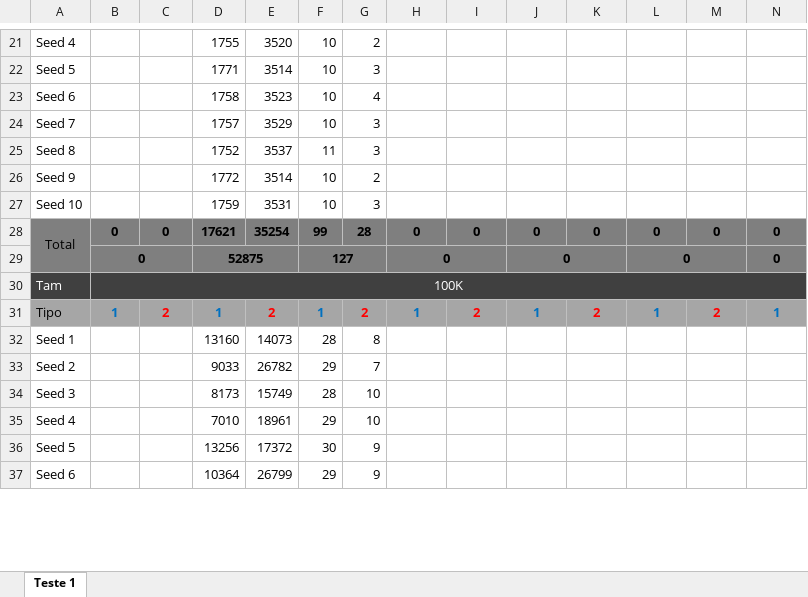
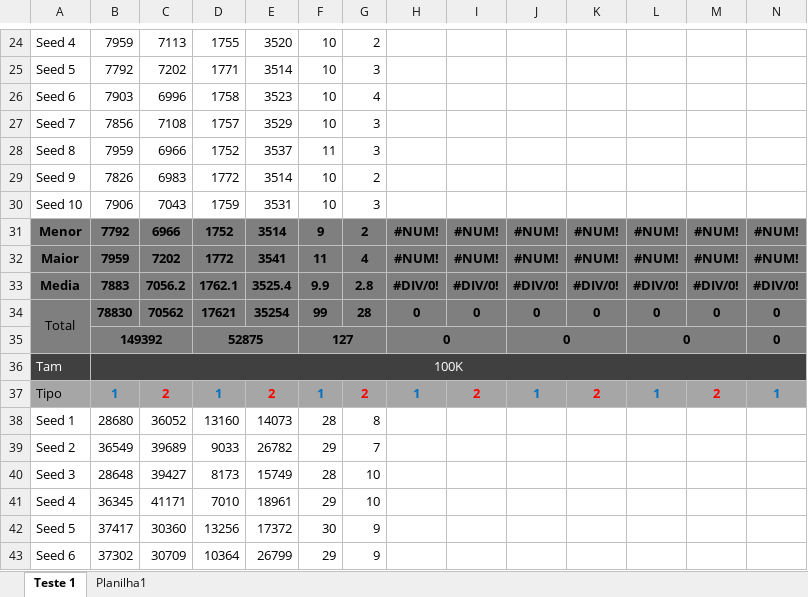
Before and after one commit to Zaldef/Projeto-II-Estrutura-de-Dados, an Excel workbook: Planilha de dados.xlsx, sheet Teste 1, drawn as a sheet; only a part is shown, gaps mark what is left out; values as stored, in another font and other column widths than the file's, no borders; addresses are those after the commit; rows hold the shown columns only; the diff covers the shown part only; the diff names each change by its address in the sheet, - before the commit and + after, or states it on an @@ line.

```diff
--- a/Planilha de dados.xlsx (sheet Teste 1)
+++ b/Planilha de dados.xlsx (sheet Teste 1)
+sheet tab: Planilha1
-B24: (empty)
+B24: 7959
-C24: (empty)
+C24: 7113
-B25: (empty)
+B25: 7792
-C25: (empty)
+C25: 7202
-B26: (empty)
+B26: 7903
-C26: (empty)
+C26: 6996
-B27: (empty)
+B27: 7856
-C27: (empty)
+C27: 7108
-B28: (empty)
+B28: 7959
-C28: (empty)
+C28: 6966
-B29: (empty)
+B29: 7826
-C29: (empty)
+C29: 6983
-B30: (empty)
+B30: 7906
-C30: (empty)
+C30: 7043
+row 31: Menor | 7792 | 6966 | 1752 | 3514 | 9 | 2 | #NUM! | #NUM! | #NUM! | #NUM! | #NUM! | #NUM! | #NUM!
+row 32: Maior | 7959 | 7202 | 1772 | 3541 | 11 | 4 | #NUM! | #NUM! | #NUM! | #NUM! | #NUM! | #NUM! | #NUM!
+row 33: Media | 7883 | 7056.2 | 1762.1 | 3525.4 | 9.9 | 2.8 | #DIV/0! | #DIV/0! | #DIV/0! | #DIV/0! | #DIV/0! | #DIV/0! | #DIV/0!
-B34: 0
+B34: 78830
-C34: 0
+C34: 70562
-B35: 0
+B35: 149392
-B38: (empty)
+B38: 28680
-C38: (empty)
+C38: 36052
-B39: (empty)
+B39: 36549
-C39: (empty)
+C39: 39689
-B40: (empty)
+B40: 28648
-C40: (empty)
+C40: 39427
-B41: (empty)
+B41: 36345
-C41: (empty)
+C41: 41171
-B42: (empty)
+B42: 37417
-C42: (empty)
+C42: 30360
-B43: (empty)
+B43: 37302
-C43: (empty)
+C43: 30709
```
Also changed, not shown: 14 added rows and 101 edited cells elsewhere in this sheet, formulas that keep their value, 2 other files.
